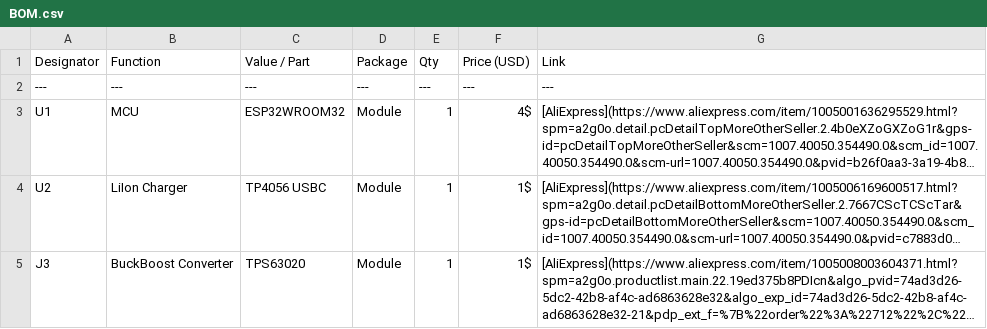
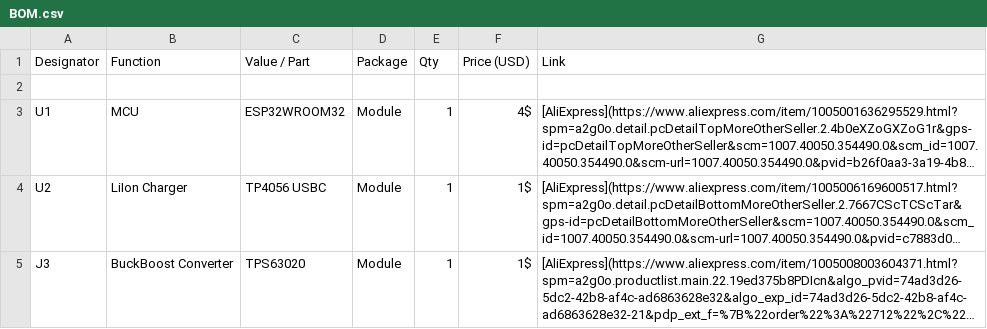
Before and after one commit to Ajakovski/Fear-Greed-Index-Tracker, a CSV file: BOM.csv, drawn as a sheet; only a part is shown; long unchanged cells end in …; the diff names each change by its address in the sheet, - before the commit and + after, or states it on an @@ line.

```diff
--- a/BOM.csv
+++ b/BOM.csv
-row 2: --- | --- | --- | --- | --- | --- | ---
+row 2: (empty)
```
